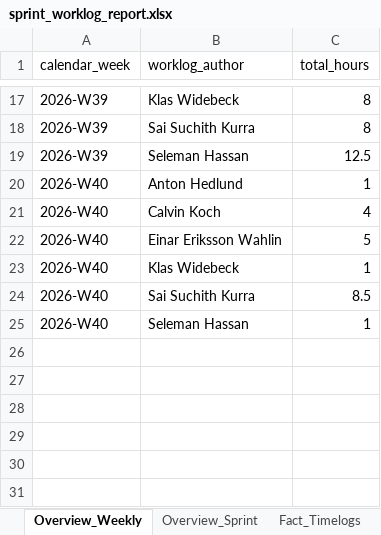
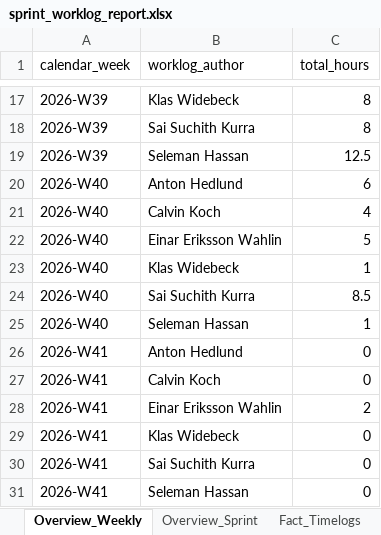
Before and after one commit to calvinkoch00/uppsala_worklog_report, an Excel workbook: sprint_worklog_report.xlsx, sheet Overview_Weekly, drawn as a sheet; only a part is shown, gaps mark what is left out; values as stored, in another font and other column widths than the file's, no borders; the diff names each change by its address in the sheet, - before the commit and + after, or states it on an @@ line.

```diff
--- a/sprint_worklog_report.xlsx (sheet Overview_Weekly)
+++ b/sprint_worklog_report.xlsx (sheet Overview_Weekly)
-C20 (total_hours): 1
+C20 (total_hours): 6
+row 26: 2026-W41 | Anton Hedlund | 0
+row 27: 2026-W41 | Calvin Koch | 0
+row 28: 2026-W41 | Einar Eriksson Wahlin | 2
+row 29: 2026-W41 | Klas Widebeck | 0
+row 30: 2026-W41 | Sai Suchith Kurra | 0
+row 31: 2026-W41 | Seleman Hassan | 0
```
Also changed, not shown: sheet Fact_Timelogs, sheet Dim_Issues, sheet Overview_Sprint, 4 other files.
